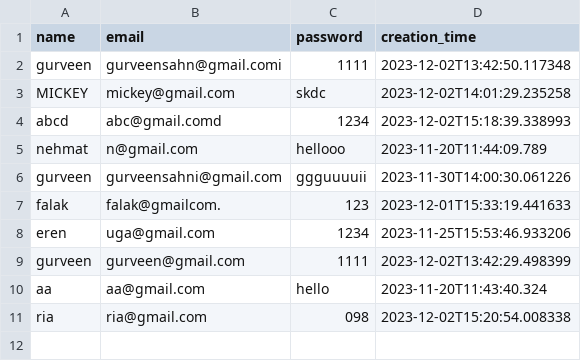
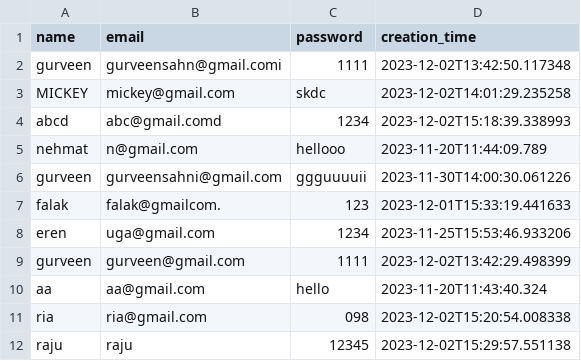
Before and after one commit to FalakR/Scoops-Ahoy---Real-time-food-delivery-system, a CSV file: users.csv, drawn as a sheet; the diff names each change by its address in the sheet, - before the commit and + after, or states it on an @@ line.

```diff
--- a/users.csv
+++ b/users.csv
+row 12: raju | raju | 12345 | 2023-12-02T15:29:57.551138
```
Also changed, not shown: 1 other file.
